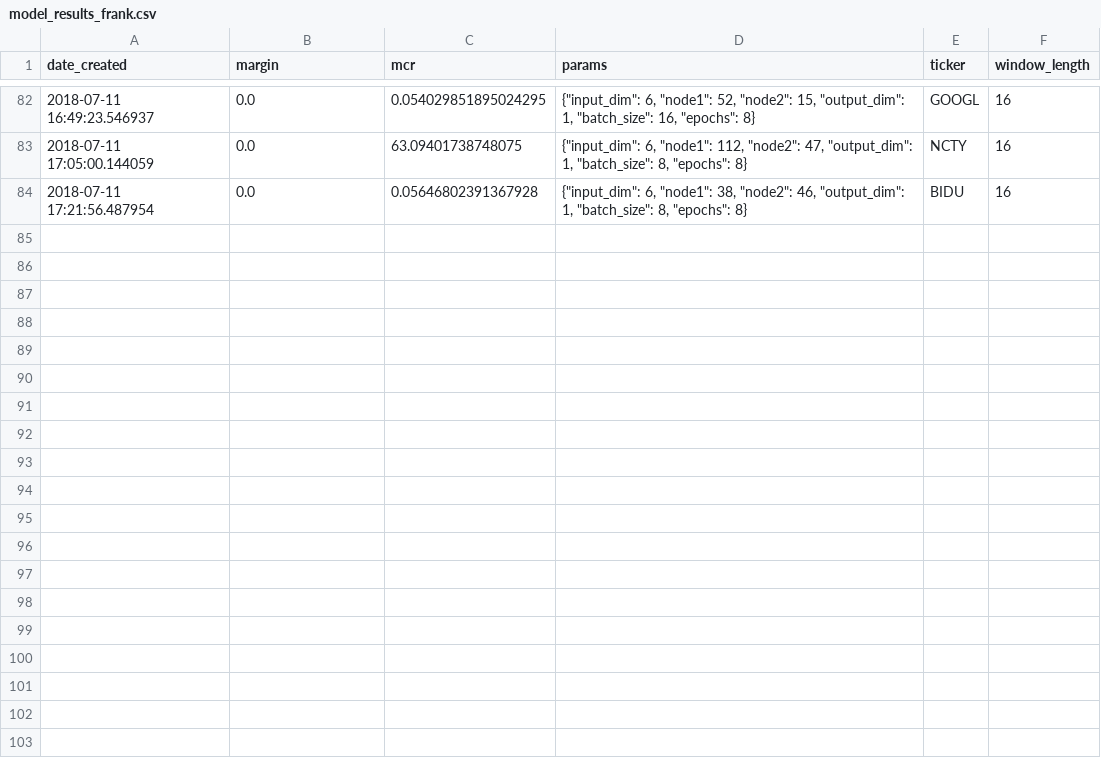
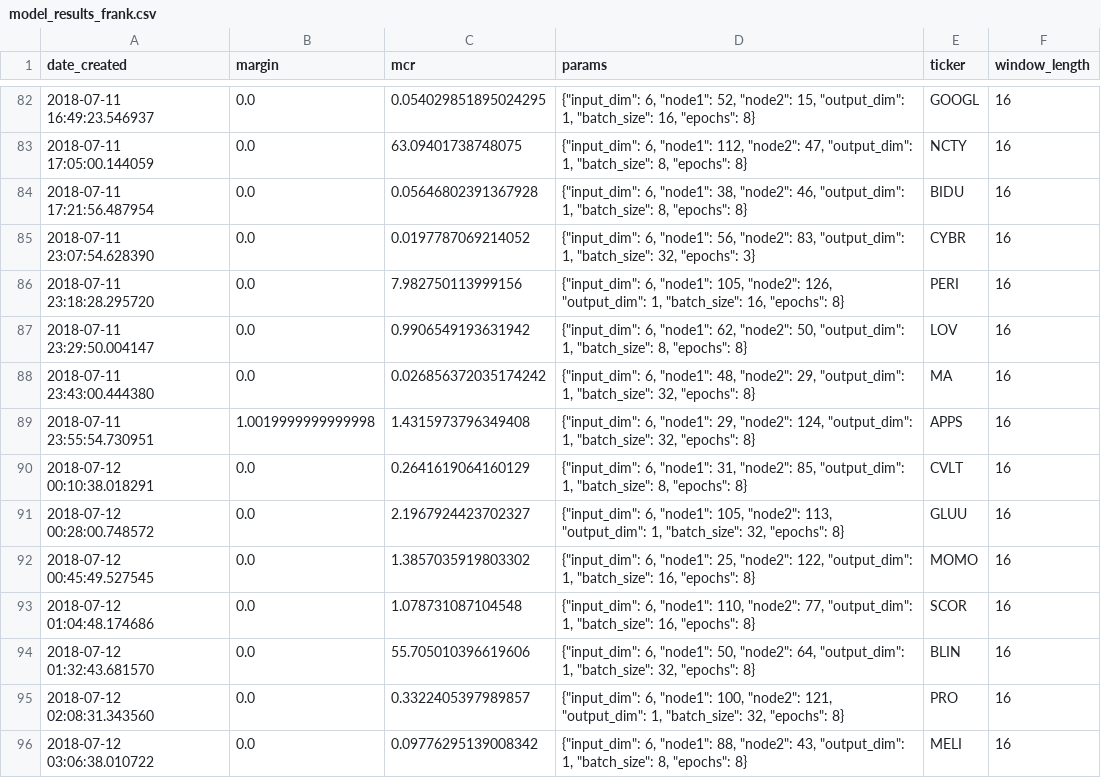
Before and after one commit to lodderwin/basemap, a CSV file: results/model_results_frank.csv, drawn as a sheet; only a part is shown, gaps mark what is left out; the diff names each change by its address in the sheet, - before the commit and + after, or states it on an @@ line.

Commit message:
newos modelos

```diff
--- a/results/model_results_frank.csv
+++ b/results/model_results_frank.csv
+row 85: 2018-07-11 23:07:54.628390 | 0.0 | 0.0197787069214052 | {"input_dim": 6, "node1": 56, "node2": 83, "output_dim": 1, "batch_size": 32, "epochs": 3} | CYBR | 16
+row 86: 2018-07-11 23:18:28.295720 | 0.0 | 7.982750113999156 | {"input_dim": 6, "node1": 105, "node2": 126, "output_dim": 1, "batch_size": 16, "epochs": 8} | PERI | 16
+row 87: 2018-07-11 23:29:50.004147 | 0.0 | 0.9906549193631942 | {"input_dim": 6, "node1": 62, "node2": 50, "output_dim": 1, "batch_size": 8, "epochs": 8} | LOV | 16
+row 88: 2018-07-11 23:43:00.444380 | 0.0 | 0.026856372035174242 | {"input_dim": 6, "node1": 48, "node2": 29, "output_dim": 1, "batch_size": 32, "epochs": 8} | MA | 16
+row 89: 2018-07-11 23:55:54.730951 | 1.0019999999999998 | 1.4315973796349408 | {"input_dim": 6, "node1": 29, "node2": 124, "output_dim": 1, "batch_size": 32, "epochs": 8} | APPS | 16
+row 90: 2018-07-12 00:10:38.018291 | 0.0 | 0.2641619064160129 | {"input_dim": 6, "node1": 31, "node2": 85, "output_dim": 1, "batch_size": 8, "epochs": 8} | CVLT | 16
+row 91: 2018-07-12 00:28:00.748572 | 0.0 | 2.1967924423702327 | {"input_dim": 6, "node1": 105, "node2": 113, "output_dim": 1, "batch_size": 32, "epochs": 8} | GLUU | 16
+row 92: 2018-07-12 00:45:49.527545 | 0.0 | 1.3857035919803302 | {"input_dim": 6, "node1": 25, "node2": 122, "output_dim": 1, "batch_size": 16, "epochs": 8} | MOMO | 16
+row 93: 2018-07-12 01:04:48.174686 | 0.0 | 1.078731087104548 | {"input_dim": 6, "node1": 110, "node2": 77, "output_dim": 1, "batch_size": 16, "epochs": 8} | SCOR | 16
+row 94: 2018-07-12 01:32:43.681570 | 0.0 | 55.705010396619606 | {"input_dim": 6, "node1": 50, "node2": 64, "output_dim": 1, "batch_size": 32, "epochs": 8} | BLIN | 16
+row 95: 2018-07-12 02:08:31.343560 | 0.0 | 0.3322405397989857 | {"input_dim": 6, "node1": 100, "node2": 121, "output_dim": 1, "batch_size": 32, "epochs": 8} | PRO | 16
+row 96: 2018-07-12 03:06:38.010722 | 0.0 | 0.09776295139008342 | {"input_dim": 6, "node1": 88, "node2": 43, "output_dim": 1, "batch_size": 8, "epochs": 8} | MELI | 16
```
Also changed, not shown: 24 other files.
